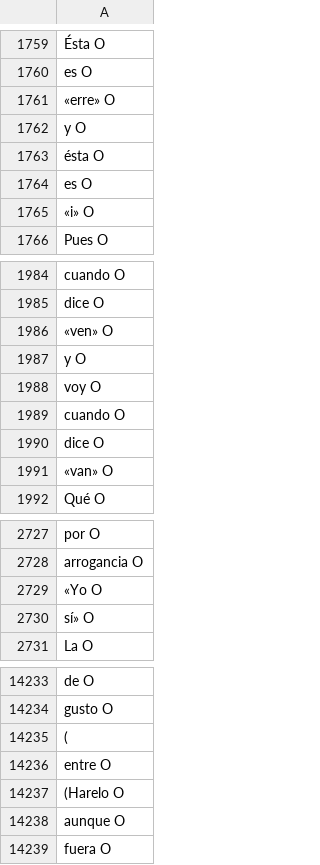
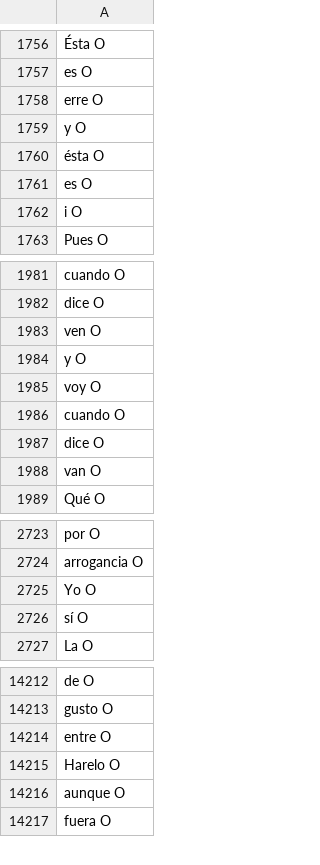
Before and after one commit to MiguelBetti/Cartographie_memoire, a TSV file: SPACY/DATA/train/LOPE_DAMABOBA.tsv, drawn as a sheet; only a part is shown, gaps mark what is left out; removed rows and columns are numbered as before the commit, all else as after; the diff covers the shown part only; the diff names each change by its address in the sheet, - before the commit and + after, or states it on an @@ line.

Commit message:
space

```diff
--- a/SPACY/DATA/train/LOPE_DAMABOBA.tsv
+++ b/SPACY/DATA/train/LOPE_DAMABOBA.tsv
-A1758: «erre» O
+A1758: erre O
-A1762: «i» O
+A1762: i O
-A1983: «ven» O
+A1983: ven O
-A1988: «van» O
+A1988: van O
-A2725: «Yo O
+A2725: Yo O
-A2726: sí» O
+A2726: sí O
-A14214: (
+A14214: entre O
-A14215: entre O
+A14215: Harelo O
-row 14237: (Harelo O
```
Also changed, not shown: 23 removed rows and 123 edited cells elsewhere in this file.
